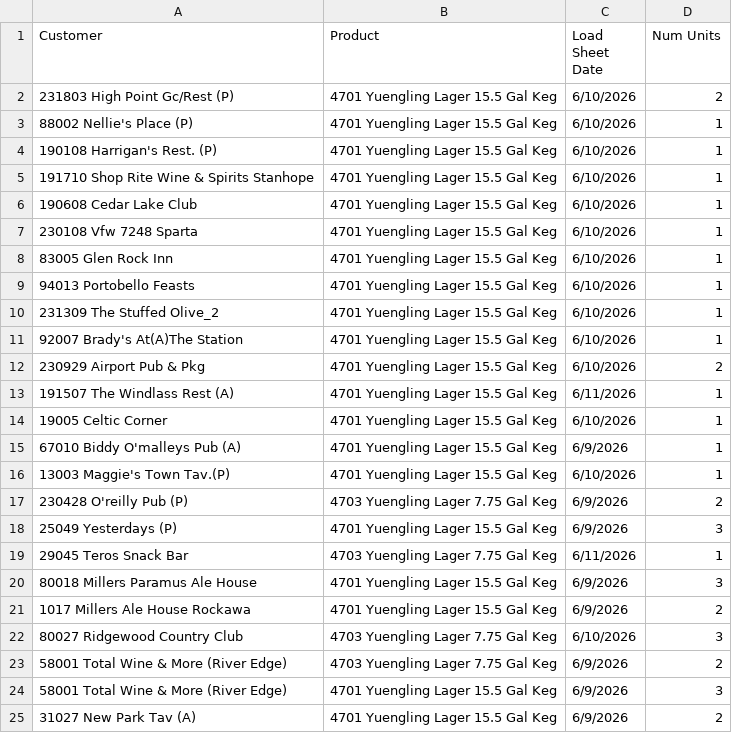
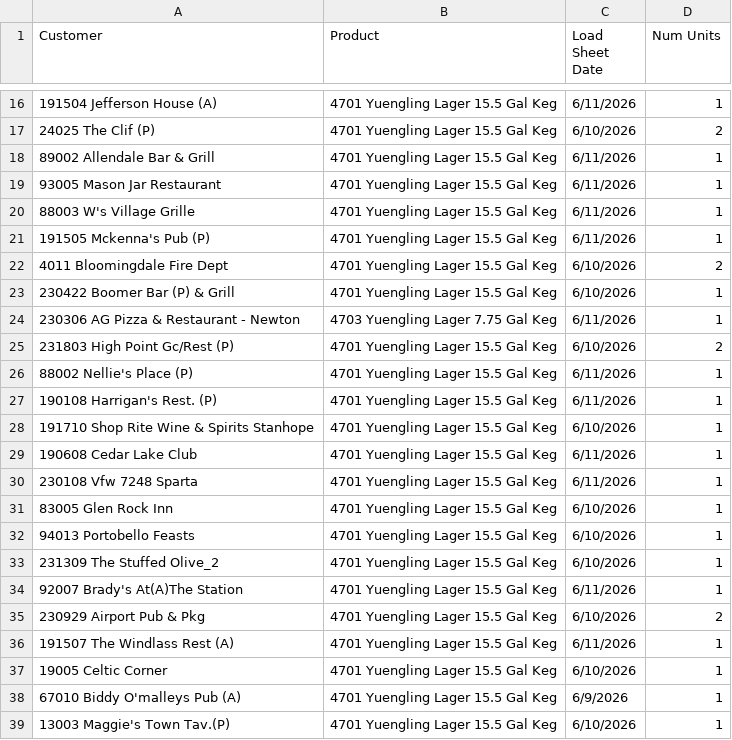
Before and after one commit to gavinsharkey5/Kohler-Dist-Master-Dashboard, a CSV file: yuengling/data.csv, drawn as a sheet; only a part is shown, gaps mark what is left out; the shorter side is filled out with more unchanged rows; the diff covers the shown part only.

Commit message:
Add files via upload

```diff
--- a/yuengling/data.csv
+++ b/yuengling/data.csv
@@ -2,7 +16,16 @@ Customer,Product,Load Sheet Date,Num Units
+191504 Jefferson House (A),4701 Yuengling Lager 15.5 Gal Keg,6/11/2026,1
+24025 The Clif (P),4701 Yuengling Lager 15.5 Gal Keg,6/10/2026,2
+89002 Allendale Bar & Grill,4701 Yuengling Lager 15.5 Gal Keg,6/11/2026,1
+93005 Mason Jar Restaurant,4701 Yuengling Lager 15.5 Gal Keg,6/11/2026,1
+88003 W's Village Grille,4701 Yuengling Lager 15.5 Gal Keg,6/11/2026,1
+191505 Mckenna's Pub (P),4701 Yuengling Lager 15.5 Gal Keg,6/11/2026,1
+4011 Bloomingdale Fire Dept,4701 Yuengling Lager 15.5 Gal Keg,6/10/2026,2
+230422 Boomer Bar (P) & Grill,4701 Yuengling Lager 15.5 Gal Keg,6/10/2026,1
+230306 AG Pizza & Restaurant - Newton,4703 Yuengling Lager 7.75 Gal Keg,6/11/2026,1
 231803 High Point Gc/Rest (P),4701 Yuengling Lager 15.5 Gal Keg,6/10/2026,2
-88002 Nellie's Place (P),4701 Yuengling Lager 15.5 Gal Keg,6/10/2026,1
-190108 Harrigan's Rest. (P),4701 Yuengling Lager 15.5 Gal Keg,6/10/2026,1
+88002 Nellie's Place (P),4701 Yuengling Lager 15.5 Gal Keg,6/11/2026,1
+190108 Harrigan's Rest. (P),4701 Yuengling Lager 15.5 Gal Keg,6/11/2026,1
 191710 Shop Rite Wine & Spirits Stanhope,4701 Yuengling Lager 15.5 Gal Keg,6/10/2026,1
-190608 Cedar Lake Club,4701 Yuengling Lager 15.5 Gal Keg,6/10/2026,1
-230108 Vfw 7248 Sparta,4701 Yuengling Lager 15.5 Gal Keg,6/10/2026,1
+190608 Cedar Lake Club,4701 Yuengling Lager 15.5 Gal Keg,6/11/2026,1
+230108 Vfw 7248 Sparta,4701 Yuengling Lager 15.5 Gal Keg,6/11/2026,1
 83005 Glen Rock Inn,4701 Yuengling Lager 15.5 Gal Keg,6/10/2026,1
@@ -10,3 +33,3 @@ Customer,Product,Load Sheet Date,Num Units
 231309 The Stuffed Olive_2,4701 Yuengling Lager 15.5 Gal Keg,6/10/2026,1
-92007 Brady's At(A)The Station,4701 Yuengling Lager 15.5 Gal Keg,6/10/2026,1
+92007 Brady's At(A)The Station,4701 Yuengling Lager 15.5 Gal Keg,6/11/2026,1
 230929 Airport Pub & Pkg,4701 Yuengling Lager 15.5 Gal Keg,6/10/2026,2
```
Also changed, not shown: 14 added rows, 23 removed rows and 1 edited cell elsewhere in this file.
